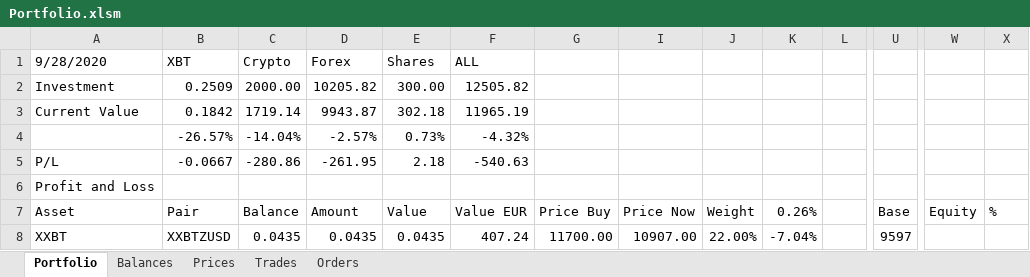
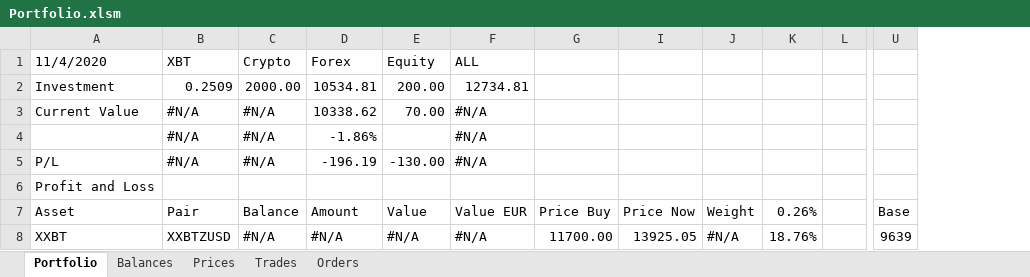
Before and after one commit to crackodeal/KrakenBot, an Excel workbook: KrakenExcel/documents/Portfolio.xlsm, sheet Portfolio, drawn as a sheet; only a part is shown, gaps mark what is left out; values as stored, in another font and other column widths than the file's, no cell formats; charts and pictures and conditional formats not drawn; removed rows and columns are numbered as before the commit, all else as after; rows hold the shown columns only; the diff covers the shown part only; the diff names each change by its address in the sheet, - before the commit and + after, or states it on an @@ line.

```diff
--- a/KrakenExcel/documents/Portfolio.xlsm (sheet Portfolio)
+++ b/KrakenExcel/documents/Portfolio.xlsm (sheet Portfolio)
-column W (Equity), empty
-column X (%), empty
-A1 (Asset): 9/28/2020
+A1 (Asset): 11/4/2020
-E1 (Value): Shares
+E1 (Value): Equity
-D2 (Amount): 10205.82
+D2 (Amount): 10534.81
-E2 (Value): 300.00
+E2 (Value): 200.00
-F2 (Value EUR): 12505.82
+F2 (Value EUR): 12734.81
-B3 (Pair): 0.1842
+B3 (Pair): #N/A
-C3 (Balance): 1719.14
+C3 (Balance): #N/A
-D3 (Amount): 9943.87
+D3 (Amount): 10338.62
-E3 (Value): 302.18
+E3 (Value): 70.00
-F3 (Value EUR): 11965.19
+F3 (Value EUR): #N/A
-row 4:  | -26.57% | -14.04% | -2.57% | 0.73% | -4.32%
+row 4:  | #N/A | #N/A | -1.86% |  | #N/A
-B5 (Pair): -0.0667
+B5 (Pair): #N/A
-C5 (Balance): -280.86
+C5 (Balance): #N/A
-D5 (Amount): -261.95
+D5 (Amount): -196.19
-E5 (Value): 2.18
+E5 (Value): -130.00
-F5 (Value EUR): -540.63
+F5 (Value EUR): #N/A
-C8 (Balance): 0.0435
+C8 (Balance): #N/A
-D8 (Amount): 0.0435
+D8 (Amount): #N/A
-E8 (Value): 0.0435
+E8 (Value): #N/A
-F8 (Value EUR): 407.24
+F8 (Value EUR): #N/A
-I8 (Price Now): 10907.00
+I8 (Price Now): 13925.05
-J8 (Weight): 22.00%
+J8 (Weight): #N/A
-K8 (0.26%): -7.04%
+K8 (0.26%): 18.76%
-U8 (Base): 9597
+U8 (Base): 9639
```
Also changed, not shown: 2 added rows, 2 removed rows and 159 edited cells elsewhere in this sheet, sheet Balances, sheet Prices, sheet Orders, cell formats.
